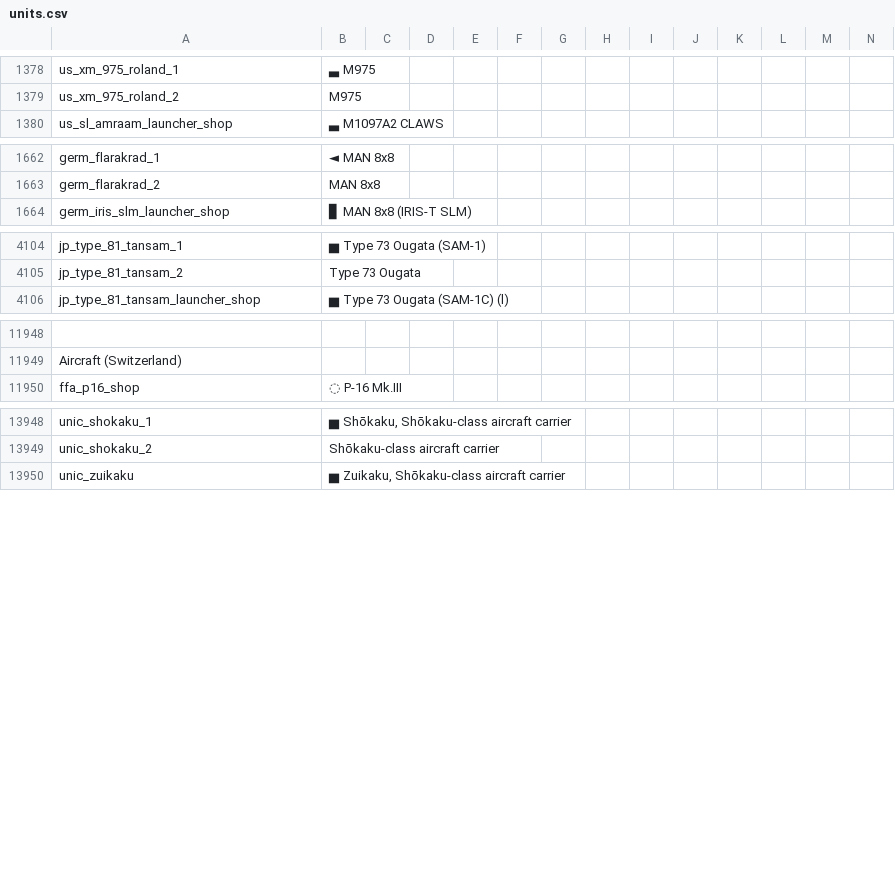
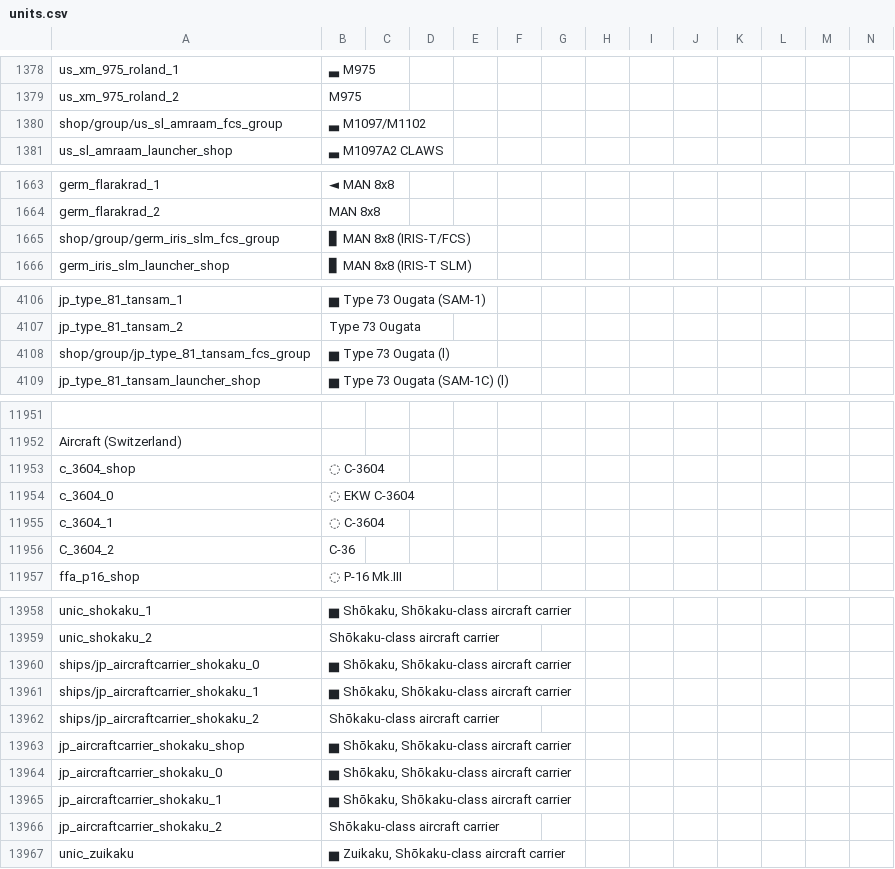
Before and after one commit to ZLEA1138/THCD, a CSV file: units.csv, drawn as a sheet; only a part is shown, gaps mark what is left out; rows hold the shown columns only; the diff covers the shown part only; the diff names each change by its address in the sheet, - before the commit and + after, or states it on an @@ line.

Commit message:
2.47

```diff
--- a/units.csv
+++ b/units.csv
+row 1380: shop/group/us_sl_amraam_fcs_group | ▃ M1097/M1102
+row 1665: shop/group/germ_iris_slm_fcs_group | ▊ MAN 8x8 (IRIS-T/FCS)
+row 4108: shop/group/jp_type_81_tansam_fcs_group | ▅ Type 73 Ougata (l)
+row 11953: c_3604_shop | ◌ C-3604
+row 11954: c_3604_0 | ◌ EKW C-3604
+row 11955: c_3604_1 | ◌ C-3604
+row 11956: C_3604_2 | C-36
+row 13960: ships/jp_aircraftcarrier_shokaku_0 | ▅ Shōkaku, Shōkaku-class aircraft carrier
+row 13961: ships/jp_aircraftcarrier_shokaku_1 | ▅ Shōkaku, Shōkaku-class aircraft carrier
+row 13962: ships/jp_aircraftcarrier_shokaku_2 | Shōkaku-class aircraft carrier
+row 13963: jp_aircraftcarrier_shokaku_shop | ▅ Shōkaku, Shōkaku-class aircraft carrier
+row 13964: jp_aircraftcarrier_shokaku_0 | ▅ Shōkaku, Shōkaku-class aircraft carrier
+row 13965: jp_aircraftcarrier_shokaku_1 | ▅ Shōkaku, Shōkaku-class aircraft carrier
+row 13966: jp_aircraftcarrier_shokaku_2 | Shōkaku-class aircraft carrier
```
Also changed, not shown: 4 added rows elsewhere in this file.
